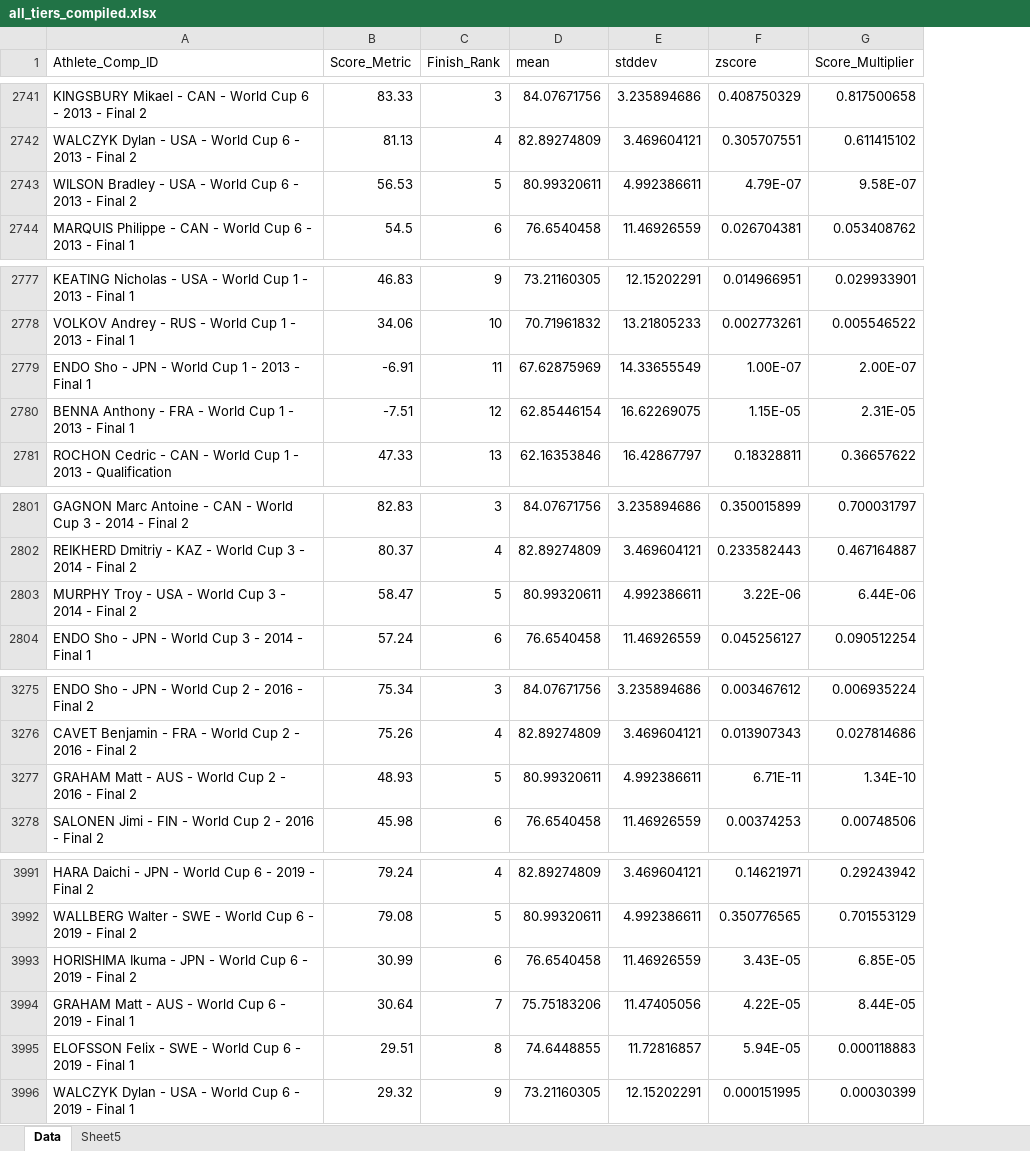
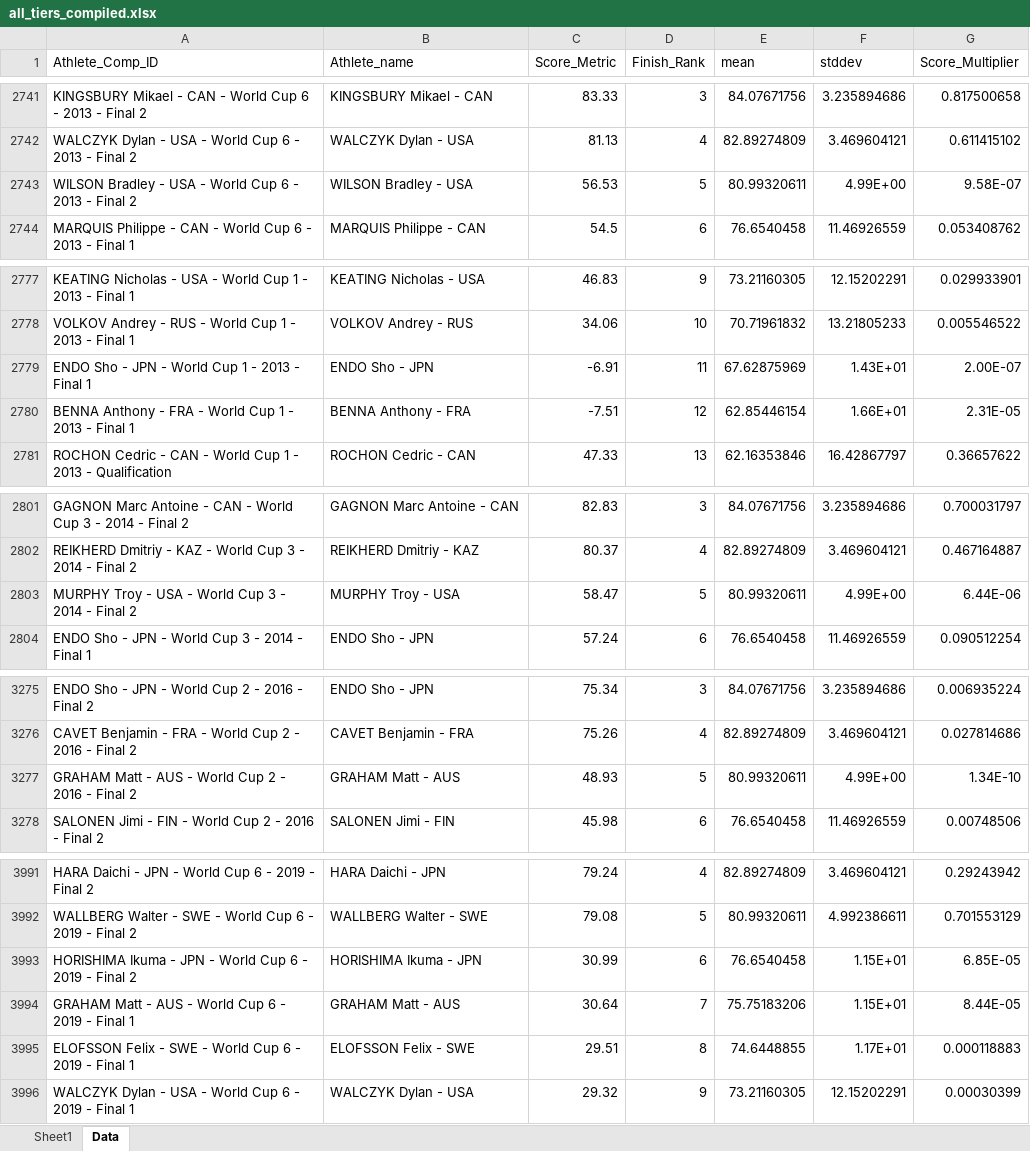
Before and after one commit to saurav193/Athlete_Rating, an Excel workbook: data/all_tiers_compiled.xlsx, sheet Data, drawn as a sheet; only a part is shown, gaps mark what is left out; values as stored, in another font and other column widths than the file's, no borders; removed rows and columns are numbered as before the commit, all else as after; the diff covers the shown part only; the diff names each change by its address in the sheet, - before the commit and + after, or states it on an @@ line.

```diff
--- a/data/all_tiers_compiled.xlsx (sheet Data)
+++ b/data/all_tiers_compiled.xlsx (sheet Data)
-sheet tab: Sheet5
+sheet tab: Sheet1
+column B (Athlete_name), rows 2741-2744: KINGSBURY Mikael - CAN | WALCZYK Dylan - USA | WILSON Bradley - USA | MARQUIS Philippe - CAN; rows 2777-2781: KEATING Nicholas - USA | VOLKOV Andrey - RUS | ENDO Sho - JPN | BENNA Anthony - FRA | ROCHON Cedric - CAN; rows 2801-2804: GAGNON Marc Antoine - CAN | REIKHERD Dmitriy - KAZ | MURPHY Troy - USA | ENDO Sho - JPN; rows 3275-3278: ENDO Sho - JPN | CAVET Benjamin - FRA | GRAHAM Matt - AUS | SALONEN Jimi - FIN; rows 3991-3996: HARA Daichi - JPN | WALLBERG Walter - SWE | HORISHIMA Ikuma - JPN | GRAHAM Matt - AUS | ELOFSSON Felix - SWE | WALCZYK Dylan - USA
-column F (zscore), rows 2741-2744: 0.408750329 | 0.305707551 | 4.79E-07 | 0.026704381; rows 2777-2781: 0.014966951 | 0.002773261 | 1.00E-07 | 1.15E-05 | 0.18328811; rows 2801-2804: 0.350015899 | 0.233582443 | 3.22E-06 | 0.045256127; rows 3275-3278: 0.003467612 | 0.013907343 | 6.71E-11 | 0.00374253; rows 3991-3996: 0.14621971 | 0.350776565 | 3.43E-05 | 4.22E-05 | 5.94E-05 | 0.000151995
-F2743 (stddev): 4.992386611
+F2743 (stddev): 4.99E+00
-F2779 (stddev): 14.33655549
+F2779 (stddev): 1.43E+01
-F2780 (stddev): 16.62269075
+F2780 (stddev): 1.66E+01
-F2803 (stddev): 4.992386611
+F2803 (stddev): 4.99E+00
-F3277 (stddev): 4.992386611
+F3277 (stddev): 4.99E+00
-F3993 (stddev): 11.46926559
+F3993 (stddev): 1.15E+01
-F3994 (stddev): 11.47405056
+F3994 (stddev): 1.15E+01
-F3995 (stddev): 11.72816857
+F3995 (stddev): 1.17E+01
```
Also changed, not shown: 55 edited cells elsewhere in this sheet, charts or pictures, 7 other files.
